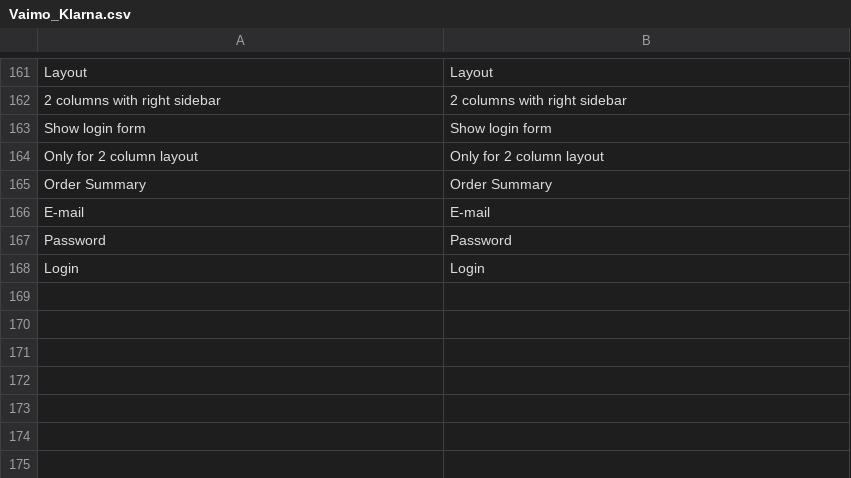
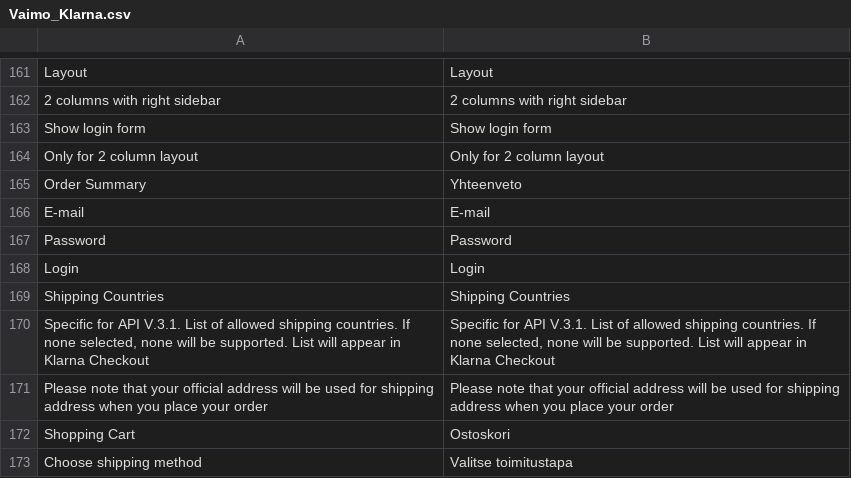
Before and after one commit to OpenMageModuleFostering/klarnapayments, a CSV file: app/locale/fi_FI/Vaimo_Klarna.csv, drawn as a sheet; only a part is shown, gaps mark what is left out.

```diff
--- a/app/locale/fi_FI/Vaimo_Klarna.csv
+++ b/app/locale/fi_FI/Vaimo_Klarna.csv
@@ -164,3 +164,3 @@
 "Only for 2 column layout","Only for 2 column layout"
-"Order Summary", "Order Summary"
+"Order Summary", "Yhteenveto"
 "E-mail", "E-mail"
@@ -168 +168,6 @@
 "Login", "Login"
+"Shipping Countries","Shipping Countries"
+"Specific for API V.3.1. List of allowed shipping countries. If none selected, none will be supported. List will appear in Klarna Checkout","Specific for API V.3.1. List of allowed shipping countries. If none selected, none will be supported. List will appear in Klarna Checkout"
+"Please note that your official address will be used for shipping address when you place your order","Please note that your official address will be used for shipping address when you place your order"
+"Shopping Cart","Ostoskori"
+"Choose shipping method","Valitse toimitustapa"
```
Also changed, not shown: app/locale/da_DK/Vaimo_Klarna.csv, app/locale/de_AT/Vaimo_Klarna.csv, 45 other files.
